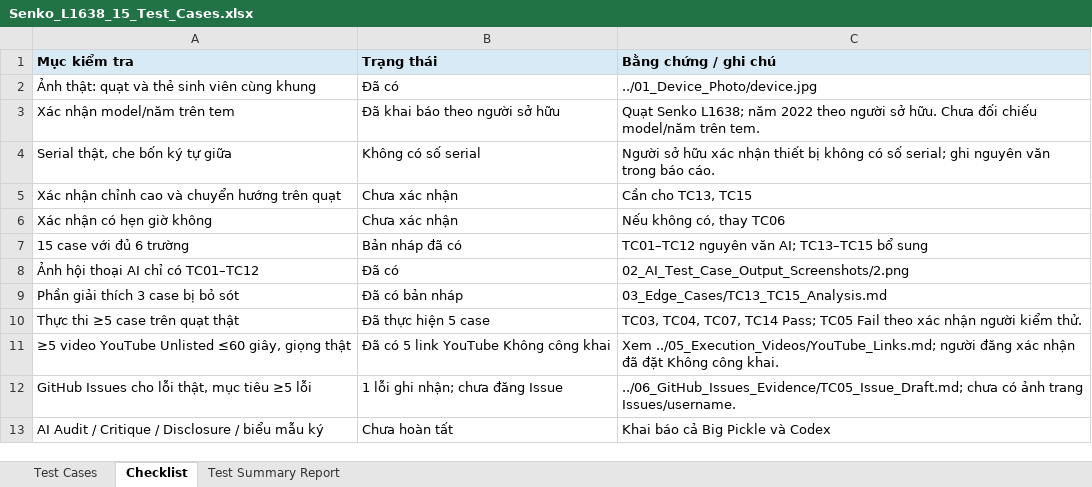
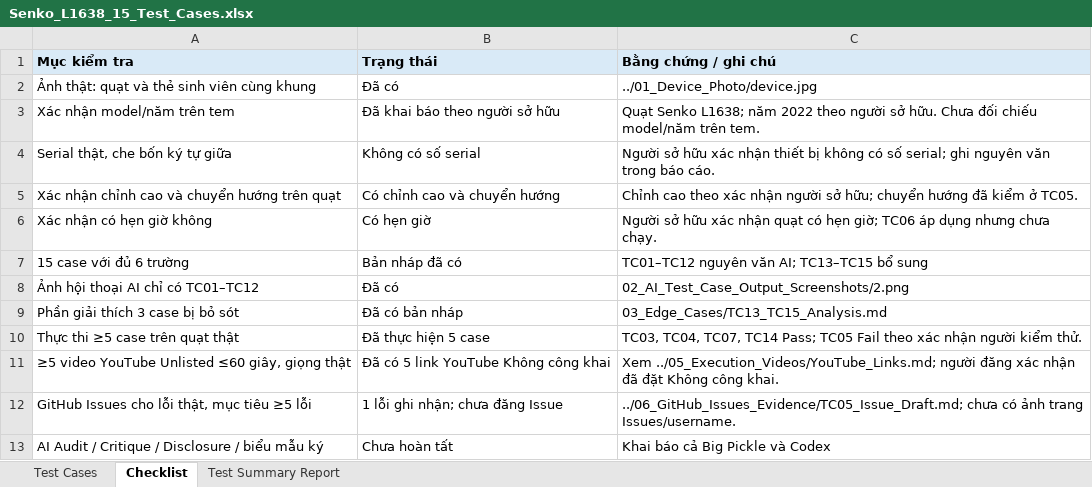
Before and after one commit to tzin1401/23120190-hw01, an Excel workbook: Requirement_3_Physical_Product/04_Test_Cases_Excel/Senko_L1638_15_Test_Cases.xlsx, sheet Checklist, drawn as a sheet; values as stored, in another font and other column widths than the file's, no borders; the diff names each change by its address in the sheet, - before the commit and + after, or states it on an @@ line.

```diff
--- a/Requirement_3_Physical_Product/04_Test_Cases_Excel/Senko_L1638_15_Test_Cases.xlsx (sheet Checklist)
+++ b/Requirement_3_Physical_Product/04_Test_Cases_Excel/Senko_L1638_15_Test_Cases.xlsx (sheet Checklist)
-B5 (Trạng thái): Chưa xác nhận
+B5 (Trạng thái): Có chỉnh cao và chuyển hướng
-C5 (Bằng chứng / ghi chú): Cần cho TC13, TC15
+C5 (Bằng chứng / ghi chú): Chỉnh cao theo xác nhận người sở hữu; chuyển hướng đã kiểm ở TC05.
-B6 (Trạng thái): Chưa xác nhận
+B6 (Trạng thái): Có hẹn giờ
-C6 (Bằng chứng / ghi chú): Nếu không có, thay TC06
+C6 (Bằng chứng / ghi chú): Người sở hữu xác nhận quạt có hẹn giờ; TC06 áp dụng nhưng chưa chạy.
```
Also changed, not shown: sheet Test Cases, 3 other files.
